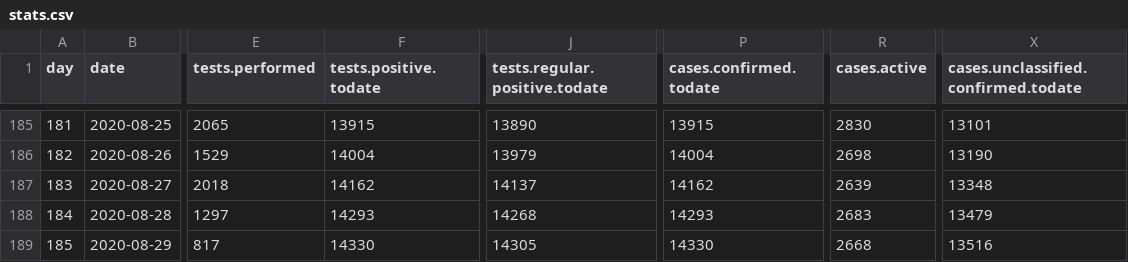
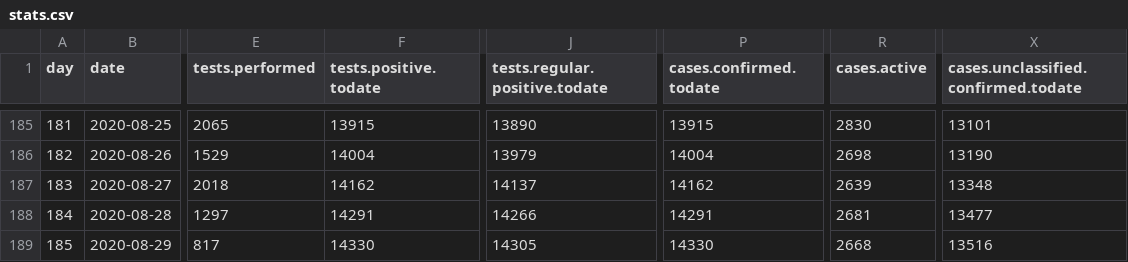
Before and after one commit to treker-mk/data, a CSV file: csv/stats.csv, drawn as a sheet; only a part is shown, gaps mark what is left out; the diff names each change by its address in the sheet, - before the commit and + after, or states it on an @@ line.

```diff
--- a/csv/stats.csv
+++ b/csv/stats.csv
-F188 (tests.positive.todate): 14293
+F188 (tests.positive.todate): 14291
-J188 (tests.regular.positive.todate): 14268
+J188 (tests.regular.positive.todate): 14266
-P188 (cases.confirmed.todate): 14293
+P188 (cases.confirmed.todate): 14291
-R188 (cases.active): 2683
+R188 (cases.active): 2681
-X188: 13479
+X188: 13477
```
Also changed, not shown: 1 other file.
